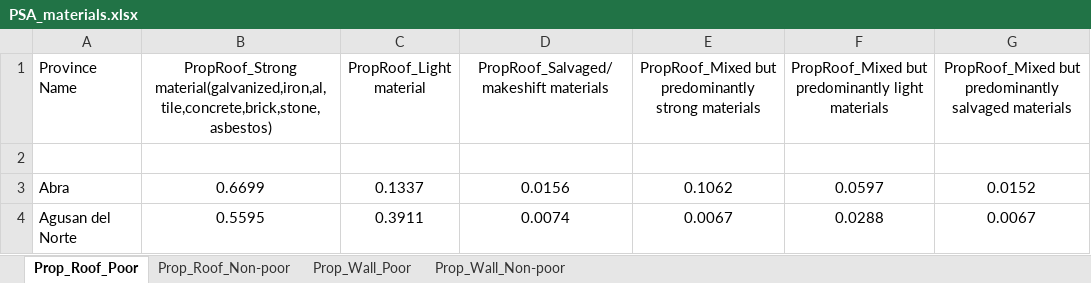
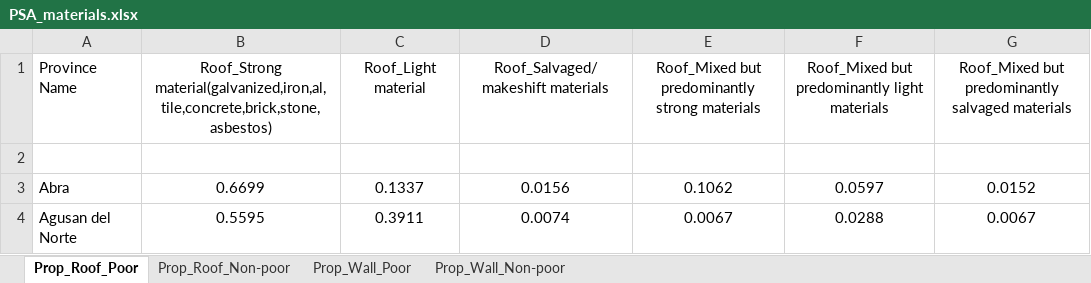
Before and after one commit to adrivsh/resilience_indicator_phl, an Excel workbook: inputs/PSA_materials.xlsx, sheet Prop_Roof_Poor, drawn as a sheet; only a part is shown; values as stored, in another font and other column widths than the file's, no borders; the diff names each change by its address in the sheet, - before the commit and + after, or states it on an @@ line.

```diff
--- a/inputs/PSA_materials.xlsx (sheet Prop_Roof_Poor)
+++ b/inputs/PSA_materials.xlsx (sheet Prop_Roof_Poor)
-B1: PropRoof_Strong material(galvanized,iron,al,tile,concrete,brick,stone,asbestos)
+B1: Roof_Strong material(galvanized,iron,al,tile,concrete,brick,stone,asbestos)
-C1: PropRoof_Light material
+C1: Roof_Light material
-D1: PropRoof_Salvaged/makeshift materials
+D1: Roof_Salvaged/makeshift materials
-E1: PropRoof_Mixed but predominantly…
+E1: Roof_Mixed but predominantly…
-F1: PropRoof_Mixed but predominantly…
+F1: Roof_Mixed but predominantly…
-G1: PropRoof_Mixed but predominantly…
+G1: Roof_Mixed but predominantly…
```
Also changed, not shown: sheet Prop_Roof_Non-poor, sheet Prop_Wall_Poor, sheet Prop_Wall_Non-poor, 3 other files.
